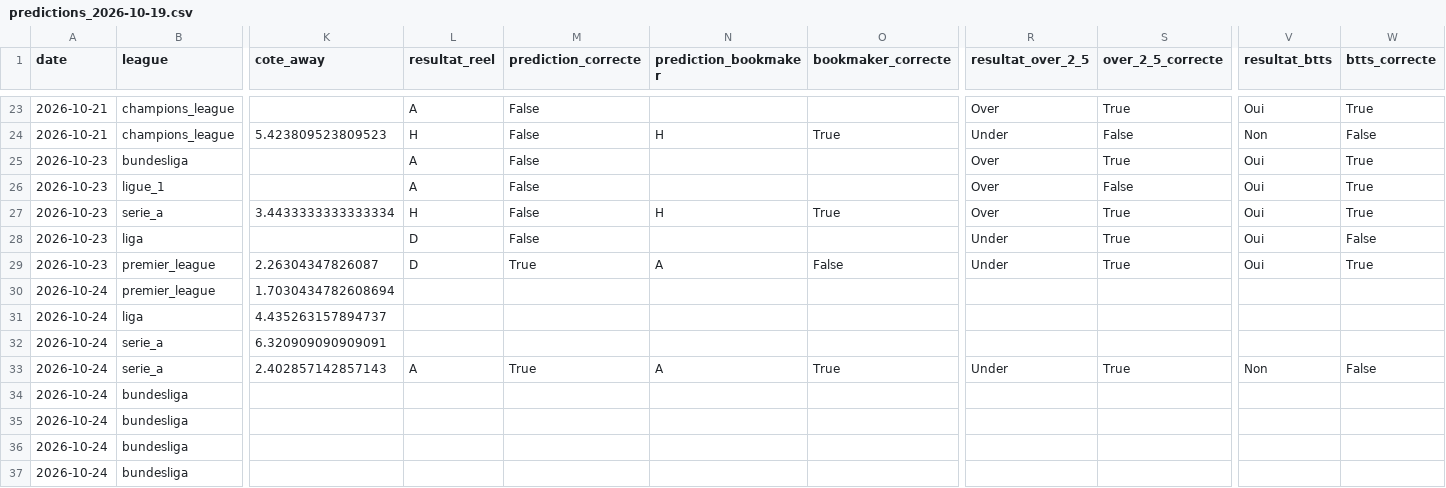
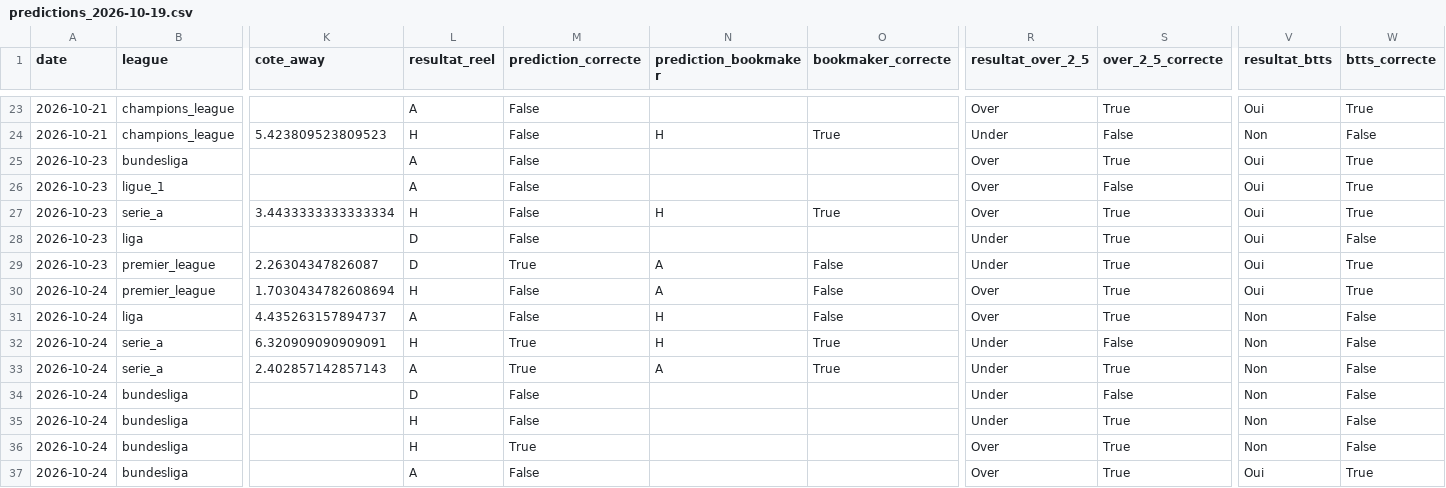
Before and after one commit to ezekiel27egoun/football-predictor, a CSV file: data/tracking/predictions_2026-10-19.csv, drawn as a sheet; only a part is shown, gaps mark what is left out; the diff covers the shown part only; the diff names each change by its address in the sheet, - before the commit and + after, or states it on an @@ line.

```diff
--- a/data/tracking/predictions_2026-10-19.csv
+++ b/data/tracking/predictions_2026-10-19.csv
-L30 (resultat_reel): (empty)
+L30 (resultat_reel): H
-M30:M31 (prediction_correcte): (empty)
+M30:M31 (prediction_correcte): False
-N30 (prediction_bookmaker): (empty)
+N30 (prediction_bookmaker): A
-O30:O31 (bookmaker_correcte): (empty)
+O30:O31 (bookmaker_correcte): False
-R30:R31 (resultat_over_2_5): (empty)
+R30:R31 (resultat_over_2_5): Over
-S30:S31 (over_2_5_correcte): (empty)
+S30:S31 (over_2_5_correcte): True
-V30 (resultat_btts): (empty)
+V30 (resultat_btts): Oui
-W30 (btts_correcte): (empty)
+W30 (btts_correcte): True
-L31 (resultat_reel): (empty)
+L31 (resultat_reel): A
-N31:N32 (prediction_bookmaker): (empty)
+N31:N32 (prediction_bookmaker): H
-V31:V32 (resultat_btts): (empty)
+V31:V32 (resultat_btts): Non
-W31:W32 (btts_correcte): (empty)
+W31:W32 (btts_correcte): False
-L32 (resultat_reel): (empty)
+L32 (resultat_reel): H
-M32 (prediction_correcte): (empty)
+M32 (prediction_correcte): True
-O32 (bookmaker_correcte): (empty)
+O32 (bookmaker_correcte): True
-R32 (resultat_over_2_5): (empty)
+R32 (resultat_over_2_5): Under
-S32 (over_2_5_correcte): (empty)
+S32 (over_2_5_correcte): False
-L34 (resultat_reel): (empty)
+L34 (resultat_reel): D
-M34:M35 (prediction_correcte): (empty)
+M34:M35 (prediction_correcte): False
-R34:R35 (resultat_over_2_5): (empty)
+R34:R35 (resultat_over_2_5): Under
-S34 (over_2_5_correcte): (empty)
+S34 (over_2_5_correcte): False
-V34:V36 (resultat_btts): (empty)
+V34:V36 (resultat_btts): Non
-W34:W36 (btts_correcte): (empty)
+W34:W36 (btts_correcte): False
-L35:L36 (resultat_reel): (empty)
+L35:L36 (resultat_reel): H
-S35:S37 (over_2_5_correcte): (empty)
+S35:S37 (over_2_5_correcte): True
-M36 (prediction_correcte): (empty)
+M36 (prediction_correcte): True
-R36:R37 (resultat_over_2_5): (empty)
+R36:R37 (resultat_over_2_5): Over
-L37 (resultat_reel): (empty)
+L37 (resultat_reel): A
-M37 (prediction_correcte): (empty)
+M37 (prediction_correcte): False
-V37 (resultat_btts): (empty)
+V37 (resultat_btts): Oui
-W37 (btts_correcte): (empty)
+W37 (btts_correcte): True
```
Also changed, not shown: 90 edited cells elsewhere in this file, data/tracking/weekly_summary.csv.
